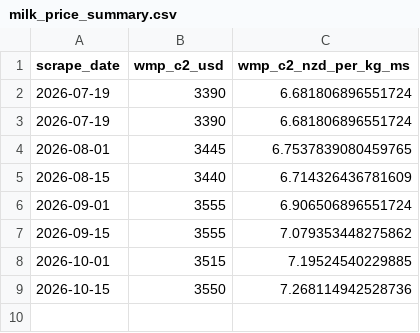
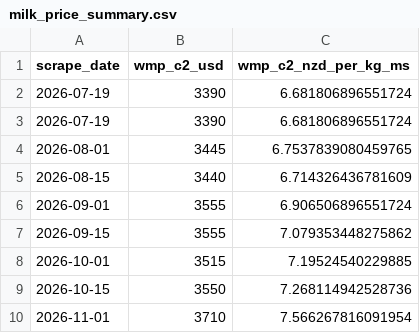
Before and after one commit to RiceEatrrr/nz-dairy-prices, a CSV file: data/milk_price_summary.csv, drawn as a sheet.

```diff
--- a/data/milk_price_summary.csv
+++ b/data/milk_price_summary.csv
@@ -9 +9,2 @@ scrape_date,wmp_c2_usd,wmp_c2_nzd_per_kg_ms
 2026-10-15,3550,7.268114942528736
+2026-11-01,3710,7.566267816091954
```
Also changed, not shown: data/gdt_prices.csv.
